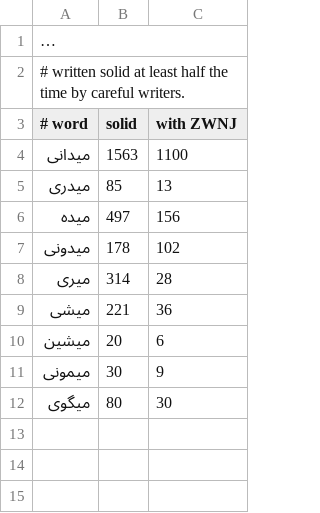
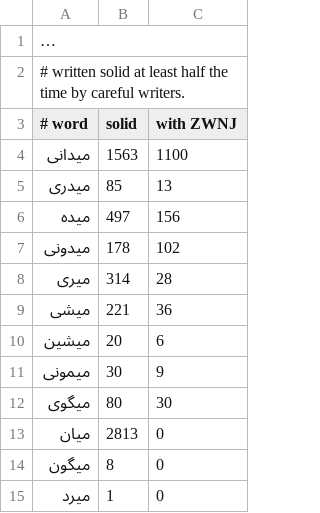
Before and after one commit to ghazalai/ghazal-nlp, a TSV file: ghazal_nlp/data/ghazal-mi-words.tsv, drawn as a sheet; long unchanged cells end in ….

```diff
--- a/ghazal_nlp/data/ghazal-mi-words.tsv
+++ b/ghazal_nlp/data/ghazal-mi-words.tsv
@@ -12 +12,4 @@
 میگوی	80	30
+میان	2813	0
+میگون	8	0
+میرد	1	0
```
Also changed, not shown: 5 other files.
